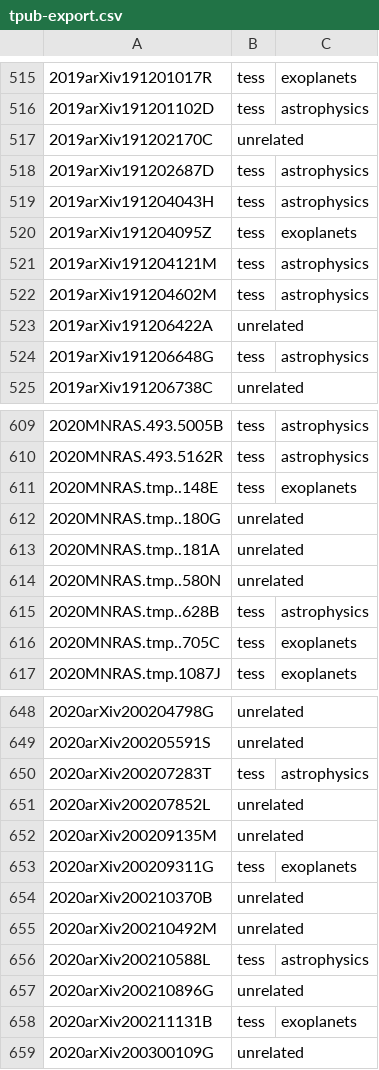
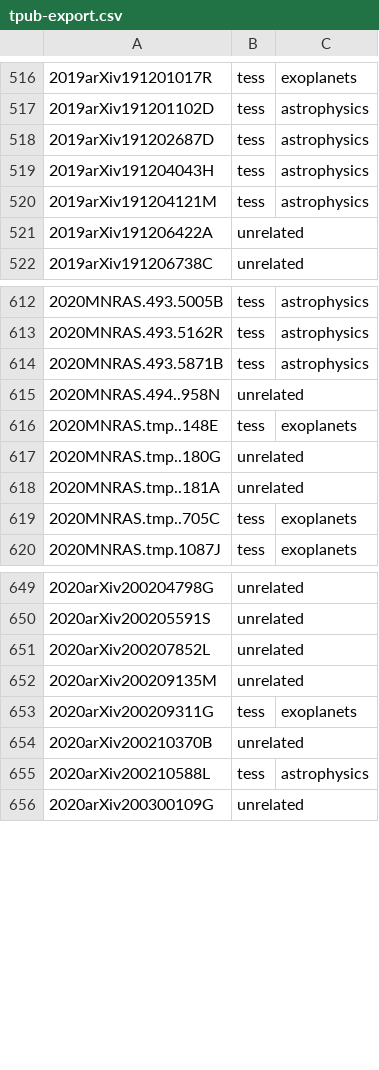
Before and after one commit to tessgi/tpub, a CSV file: data/tpub-export.csv, drawn as a sheet; only a part is shown, gaps mark what is left out; removed rows and columns are numbered as before the commit, all else as after; the diff covers the shown part only; the diff names each change by its address in the sheet, - before the commit and + after, or states it on an @@ line.

```diff
--- a/data/tpub-export.csv
+++ b/data/tpub-export.csv
-row 517: 2019arXiv191202170C | unrelated
-row 520: 2019arXiv191204095Z | tess | exoplanets
-row 522: 2019arXiv191204602M | tess | astrophysics
-row 524: 2019arXiv191206648G | tess | astrophysics
+row 614: 2020MNRAS.493.5871B | tess | astrophysics
+row 615: 2020MNRAS.494..958N | unrelated
-row 614: 2020MNRAS.tmp..580N | unrelated
-row 615: 2020MNRAS.tmp..628B | tess | astrophysics
-row 650: 2020arXiv200207283T | tess | astrophysics
-row 655: 2020arXiv200210492M | unrelated
-row 657: 2020arXiv200210896G | unrelated
-row 658: 2020arXiv200211131B | tess | exoplanets
```
Also changed, not shown: 8 added rows, 6 removed rows and 1 edited cell elsewhere in this file, 1 other file.
